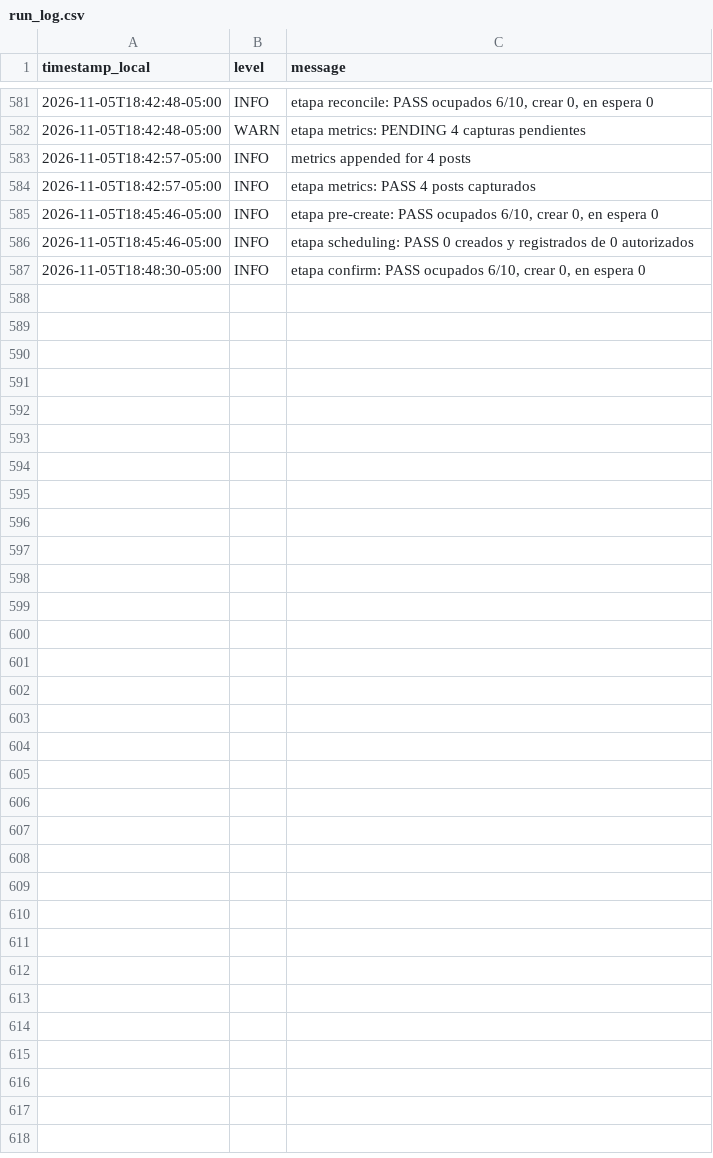
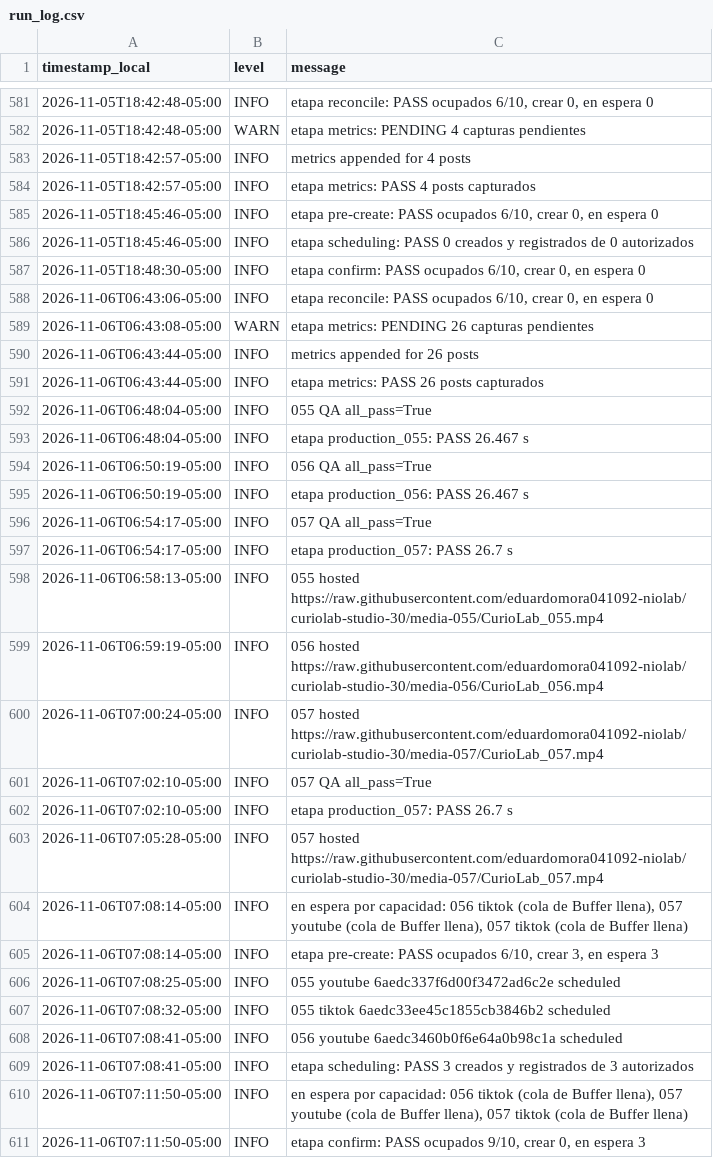
Before and after one commit to eduardomora041092-niolab/curiolab-studio-30, a CSV file: logs/run_log.csv, drawn as a sheet; only a part is shown, gaps mark what is left out; the diff names each change by its address in the sheet, - before the commit and + after, or states it on an @@ line.

```diff
--- a/logs/run_log.csv
+++ b/logs/run_log.csv
+row 588: 2026-11-06T06:43:06-05:00 | INFO | etapa reconcile: PASS ocupados 6/10, crear 0, en espera 0
+row 589: 2026-11-06T06:43:08-05:00 | WARN | etapa metrics: PENDING 26 capturas pendientes
+row 590: 2026-11-06T06:43:44-05:00 | INFO | metrics appended for 26 posts
+row 591: 2026-11-06T06:43:44-05:00 | INFO | etapa metrics: PASS 26 posts capturados
+row 592: 2026-11-06T06:48:04-05:00 | INFO | 055 QA all_pass=True
+row 593: 2026-11-06T06:48:04-05:00 | INFO | etapa production_055: PASS 26.467 s
+row 594: 2026-11-06T06:50:19-05:00 | INFO | 056 QA all_pass=True
+row 595: 2026-11-06T06:50:19-05:00 | INFO | etapa production_056: PASS 26.467 s
+row 596: 2026-11-06T06:54:17-05:00 | INFO | 057 QA all_pass=True
+row 597: 2026-11-06T06:54:17-05:00 | INFO | etapa production_057: PASS 26.7 s
+row 598: 2026-11-06T06:58:13-05:00 | INFO | 055 hosted https://raw.githubusercontent.com/eduardomora041092-niolab/curiolab-studio-30/media-055/CurioLab_055.mp4
+row 599: 2026-11-06T06:59:19-05:00 | INFO | 056 hosted https://raw.githubusercontent.com/eduardomora041092-niolab/curiolab-studio-30/media-056/CurioLab_056.mp4
+row 600: 2026-11-06T07:00:24-05:00 | INFO | 057 hosted https://raw.githubusercontent.com/eduardomora041092-niolab/curiolab-studio-30/media-057/CurioLab_057.mp4
+row 601: 2026-11-06T07:02:10-05:00 | INFO | 057 QA all_pass=True
+row 602: 2026-11-06T07:02:10-05:00 | INFO | etapa production_057: PASS 26.7 s
+row 603: 2026-11-06T07:05:28-05:00 | INFO | 057 hosted https://raw.githubusercontent.com/eduardomora041092-niolab/curiolab-studio-30/media-057/CurioLab_057.mp4
+row 604: 2026-11-06T07:08:14-05:00 | INFO | en espera por capacidad: 056 tiktok (cola de Buffer llena), 057 youtube (cola de Buffer llena), 057 tiktok (cola de Buffer llena)
+row 605: 2026-11-06T07:08:14-05:00 | INFO | etapa pre-create: PASS ocupados 6/10, crear 3, en espera 3
+row 606: 2026-11-06T07:08:25-05:00 | INFO | 055 youtube 6aedc337f6d00f3472ad6c2e scheduled
+row 607: 2026-11-06T07:08:32-05:00 | INFO | 055 tiktok 6aedc33ee45c1855cb3846b2 scheduled
+row 608: 2026-11-06T07:08:41-05:00 | INFO | 056 youtube 6aedc3460b0f6e64a0b98c1a scheduled
+row 609: 2026-11-06T07:08:41-05:00 | INFO | etapa scheduling: PASS 3 creados y registrados de 3 autorizados
+row 610: 2026-11-06T07:11:50-05:00 | INFO | en espera por capacidad: 056 tiktok (cola de Buffer llena), 057 youtube (cola de Buffer llena), 057 tiktok (cola de Buffer llena)
+row 611: 2026-11-06T07:11:50-05:00 | INFO | etapa confirm: PASS ocupados 9/10, crear 0, en espera 3
```
Also changed, not shown: calendar/CurioLab_calendario_90.csv, evidence/buffer/index.csv, 43 other files.
